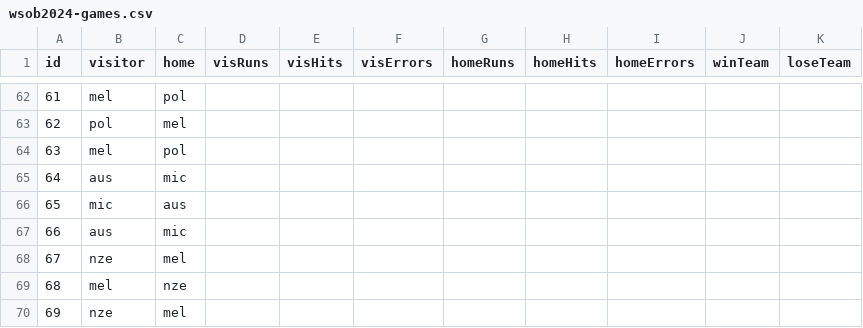
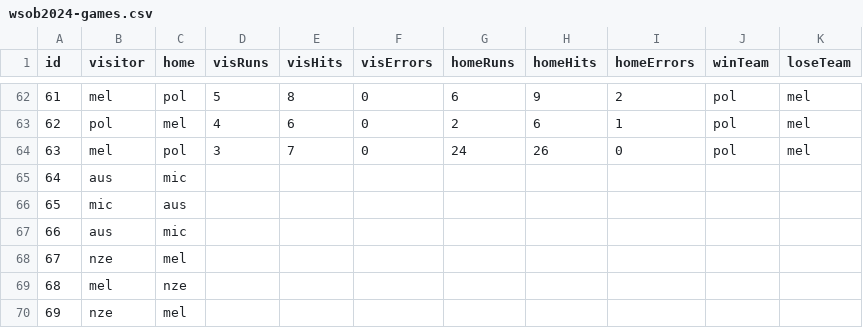
Before and after one commit to keithvenh/worldseriesofbaseball, a CSV file: src/db/seeds/games/wsob2024-games.csv, drawn as a sheet; only a part is shown, gaps mark what is left out; the diff covers the shown part only.

```diff
--- a/src/db/seeds/games/wsob2024-games.csv
+++ b/src/db/seeds/games/wsob2024-games.csv
@@ -62,4 +62,4 @@ id,visitor,home,visRuns,visHits,visErrors,homeRuns,homeHits,homeErrors,winTeam,l
-61,mel,pol,,,,,,,,
-62,pol,mel,,,,,,,,
-63,mel,pol,,,,,,,,
+61,mel,pol,5,8,0,6,9,2,pol,mel
+62,pol,mel,4,6,0,2,6,1,pol,mel
+63,mel,pol,3,7,0,24,26,0,pol,mel
 64,aus,mic,,,,,,,,
```
Also changed, not shown: 32 edited cells elsewhere in this file, 10 other files.
